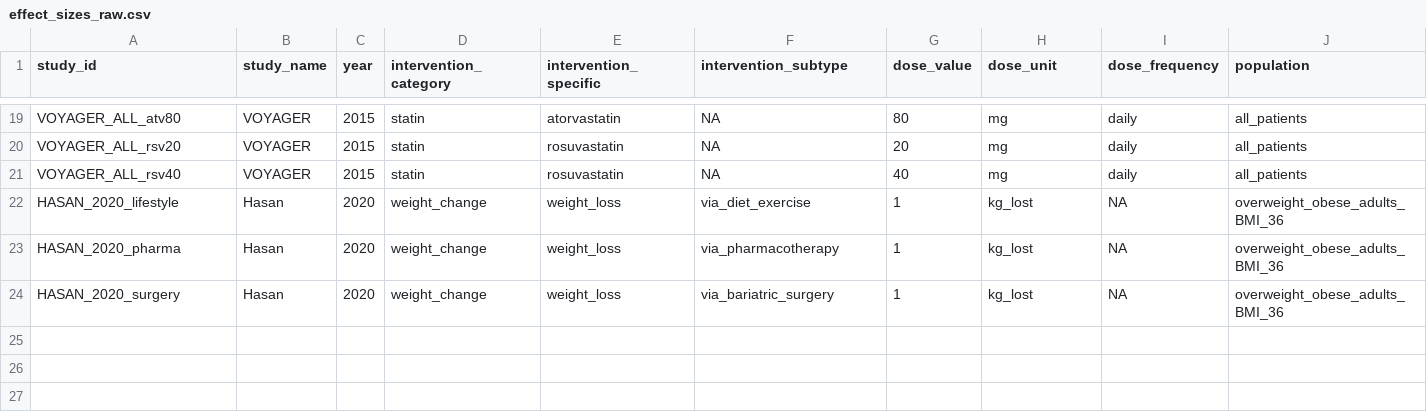
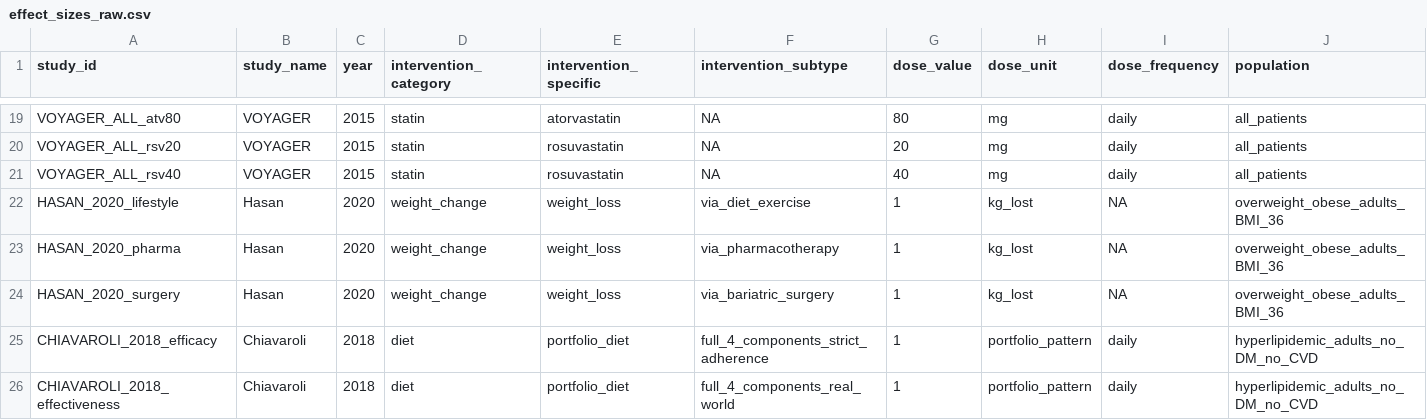
Before and after one commit to AnnnnieQ/LDLtrack, a CSV file: data/effect_sizes_raw.csv, drawn as a sheet; only a part is shown, gaps mark what is left out; rows hold the shown columns only; the diff names each change by its address in the sheet, - before the commit and + after, or states it on an @@ line.

Commit message:
Add Chiavaroli 2018 Portfolio Diet (2 rows: efficacy/effectiveness); update caveats

```diff
--- a/data/effect_sizes_raw.csv
+++ b/data/effect_sizes_raw.csv
+row 25: CHIAVAROLI_2018_efficacy | Chiavaroli | 2018 | diet | portfolio_diet | full_4_components_strict_adherence | 1 | portfolio_pattern | daily | hyperlipidemic_adults_no_DM_no_CVD
+row 26: CHIAVAROLI_2018_effectiveness | Chiavaroli | 2018 | diet | portfolio_diet | full_4_components_real_world | 1 | portfolio_pattern | daily | hyperlipidemic_adults_no_DM_no_CVD
```
Also changed, not shown: 2 other files.
